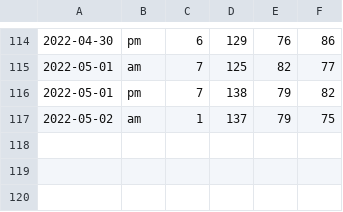
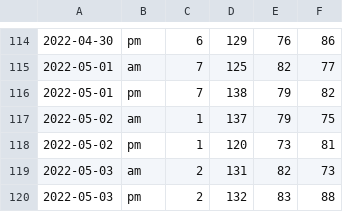
Before and after one commit to ilog2000/ilog2000.github.io, a CSV file: Blood pressure.csv, drawn as a sheet; only a part is shown, gaps mark what is left out; the diff names each change by its address in the sheet, - before the commit and + after, or states it on an @@ line.

Commit message:
update csv

```diff
--- a/Blood pressure.csv
+++ b/Blood pressure.csv
+row 118: 2022-05-02 | pm | 1 | 120 | 73 | 81
+row 119: 2022-05-03 | am | 2 | 131 | 82 | 73
+row 120: 2022-05-03 | pm | 2 | 132 | 83 | 88
```
